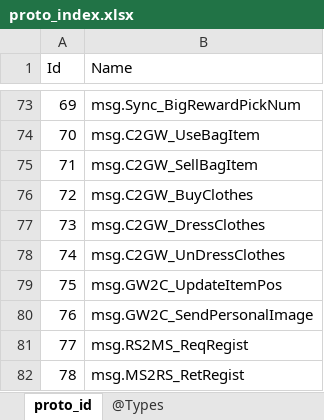
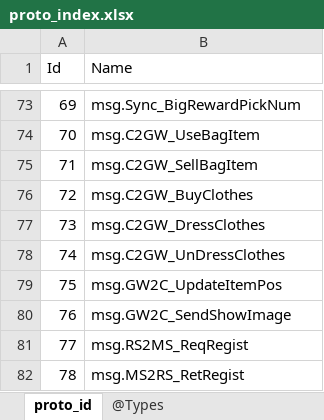
Before and after one commit to gaozhengshuang/texaspoker, an Excel workbook: docs/excel/proto_index.xlsx, sheet proto_id, drawn as a sheet; only a part is shown, gaps mark what is left out; values as stored, in another font and other column widths than the file's, no borders; the diff names each change by its address in the sheet, - before the commit and + after, or states it on an @@ line.

```diff
--- a/docs/excel/proto_index.xlsx (sheet proto_id)
+++ b/docs/excel/proto_index.xlsx (sheet proto_id)
-B80 (Name): msg.GW2C_SendPersonalImage
+B80 (Name): msg.GW2C_SendShowImage
```
Also changed, not shown: 4 other files.
